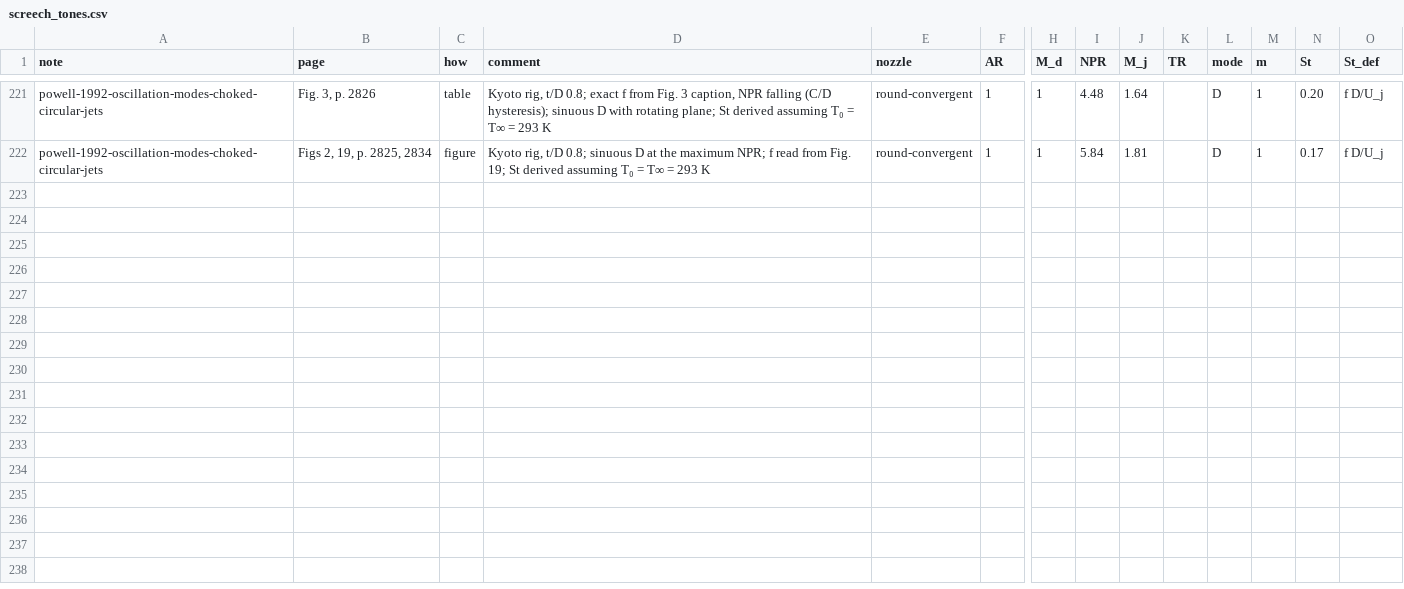
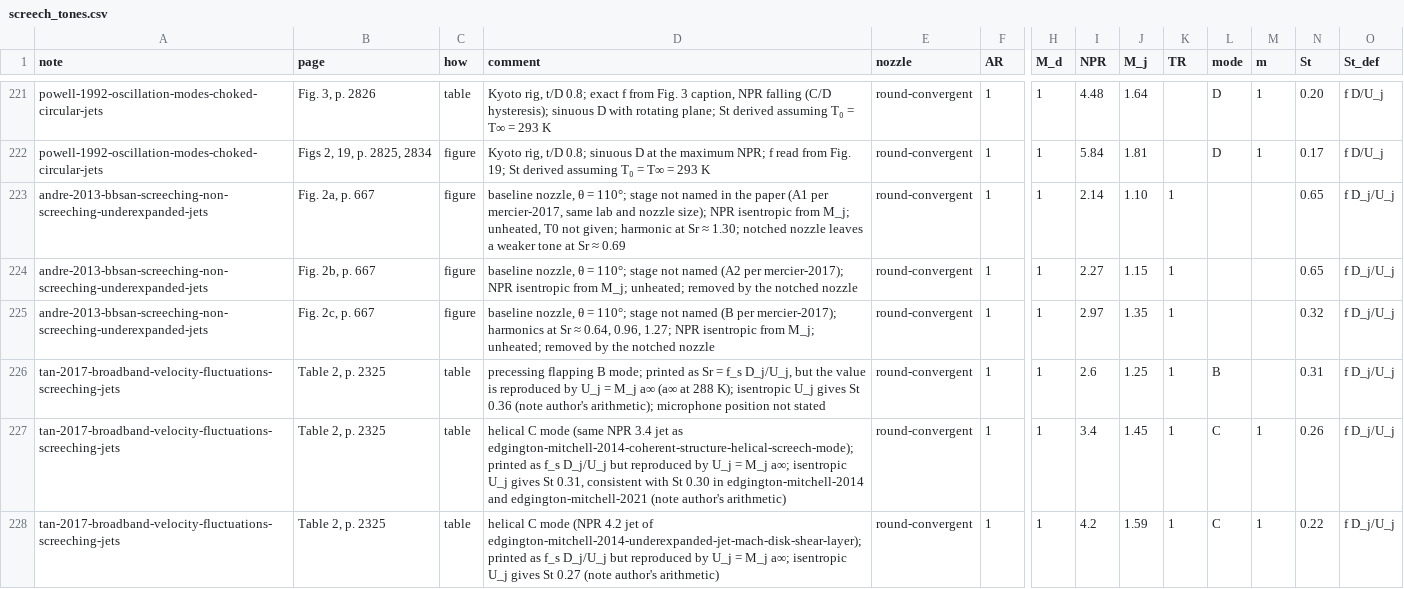
Before and after one commit to ShockLabCodebase/Succumbing, a CSV file: Library_of_Shock_Lab/data/screech_tones.csv, drawn as a sheet; only a part is shown, gaps mark what is left out; rows hold the shown columns only; the diff names each change by its address in the sheet, - before the commit and + after, or states it on an @@ line.

```diff
--- a/Library_of_Shock_Lab/data/screech_tones.csv
+++ b/Library_of_Shock_Lab/data/screech_tones.csv
+row 223: andre-2013-bbsan-screeching-non-screeching-underexpanded-jets | Fig. 2a, p. 667 | figure | baseline nozzle, θ = 110°; stage not named in the paper (A1 per mercier-2017, same lab and nozzle size); NPR isentropic from M_j; unheated, T0 not given; harmonic at Sr ≈ 1.30; notched nozzle leaves a weaker tone at Sr ≈ 0.69 | round-convergent | 1 | 1 | 2.14 | 1.10 | 1 |  |  | 0.65 | f D_j/U_j
+row 224: andre-2013-bbsan-screeching-non-screeching-underexpanded-jets | Fig. 2b, p. 667 | figure | baseline nozzle, θ = 110°; stage not named (A2 per mercier-2017); NPR isentropic from M_j; unheated; removed by the notched nozzle | round-convergent | 1 | 1 | 2.27 | 1.15 | 1 |  |  | 0.65 | f D_j/U_j
+row 225: andre-2013-bbsan-screeching-non-screeching-underexpanded-jets | Fig. 2c, p. 667 | figure | baseline nozzle, θ = 110°; stage not named (B per mercier-2017); harmonics at Sr ≈ 0.64, 0.96, 1.27; NPR isentropic from M_j; unheated; removed by the notched nozzle | round-convergent | 1 | 1 | 2.97 | 1.35 | 1 |  |  | 0.32 | f D_j/U_j
+row 226: tan-2017-broadband-velocity-fluctuations-screeching-jets | Table 2, p. 2325 | table | precessing flapping B mode; printed as Sr = f_s D_j/U_j, but the value is reproduced by U_j = M_j a∞ (a∞ at 288 K); isentropic U_j gives St 0.36 (note author's arithmetic); microphone position not stated | round-convergent | 1 | 1 | 2.6 | 1.25 | 1 | B |  | 0.31 | f D_j/U_j
+row 227: tan-2017-broadband-velocity-fluctuations-screeching-jets | Table 2, p. 2325 | table | helical C mode (same NPR 3.4 jet as edgington-mitchell-2014-coherent-structure-helical-screech-mode); printed as f_s D_j/U_j but reproduced by U_j = M_j a∞; isentropic U_j gives St 0.31, consistent with St 0.30 in edgington-mitchell-2014 and edgington-mitchell-2021 (note author's arithmetic) | round-convergent | 1 | 1 | 3.4 | 1.45 | 1 | C | 1 | 0.26 | f D_j/U_j
+row 228: tan-2017-broadband-velocity-fluctuations-screeching-jets | Table 2, p. 2325 | table | helical C mode (NPR 4.2 jet of edgington-mitchell-2014-underexpanded-jet-mach-disk-shear-layer); printed as f_s D_j/U_j but reproduced by U_j = M_j a∞; isentropic U_j gives St 0.27 (note author's arithmetic) | round-convergent | 1 | 1 | 4.2 | 1.59 | 1 | C | 1 | 0.22 | f D_j/U_j
```
Also changed, not shown: Library_of_Shock_Lab/data/shock_cell_spacing.csv, 19 other files.
